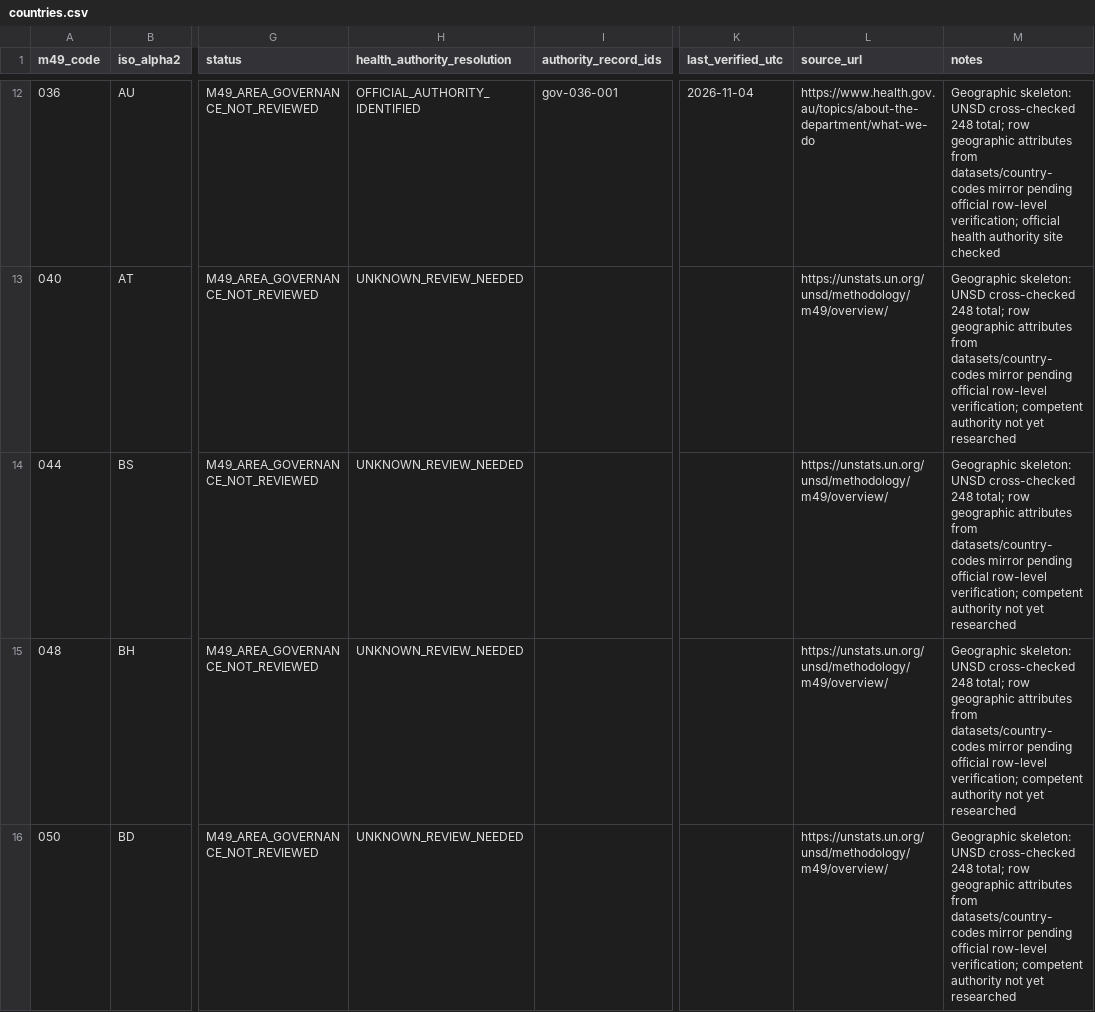
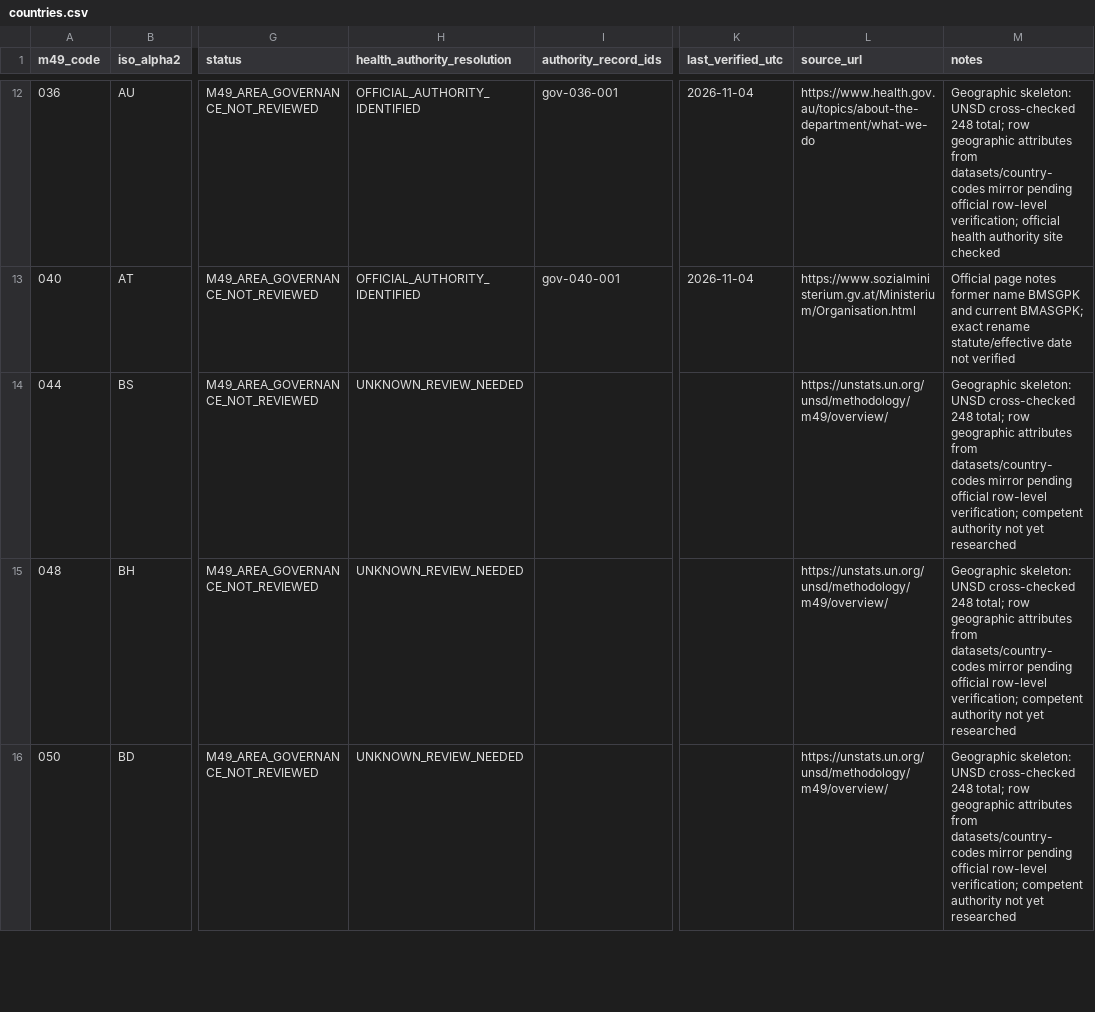
Before and after one commit to PortalHunter/Ethnicy-Based-Optimal-Weight, a CSV file: docs/atlas/handoffs/team-a/data/countries.csv, drawn as a sheet; only a part is shown, gaps mark what is left out; the diff covers the shown part only; the diff names each change by its address in the sheet, - before the commit and + after, or states it on an @@ line.

Commit message:
atlas(team-a): link 14 official government source-backed authority records to M49 areas

```diff
--- a/docs/atlas/handoffs/team-a/data/countries.csv
+++ b/docs/atlas/handoffs/team-a/data/countries.csv
-H13 (health_authority_resolution): UNKNOWN_REVIEW_NEEDED
+H13 (health_authority_resolution): OFFICIAL_AUTHORITY_IDENTIFIED
-I13 (authority_record_ids): (empty)
+I13 (authority_record_ids): gov-040-001
-K13 (last_verified_utc): (empty)
+K13 (last_verified_utc): 2026-11-04
-L13 (source_url): https://unstats.un.org/unsd/methodology/m49/overview/
+L13 (source_url): https://www.sozialministerium.gv.at/Ministerium/Organisation.html
-M13 (notes): Geographic skeleton: UNSD cross-checked 248 total; row geographic attributes from datasets/country-codes mirror pending official row-level verification; competent authority not yet researched
+M13 (notes): Official page notes former name BMSGPK and current BMASGPK; exact rename statute/effective date not verified
```
Also changed, not shown: 65 edited cells elsewhere in this file.
